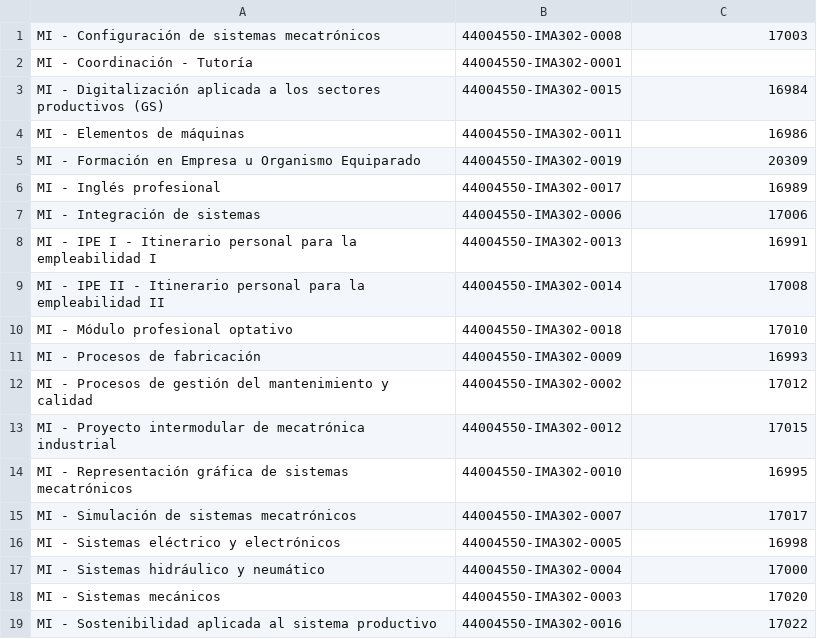
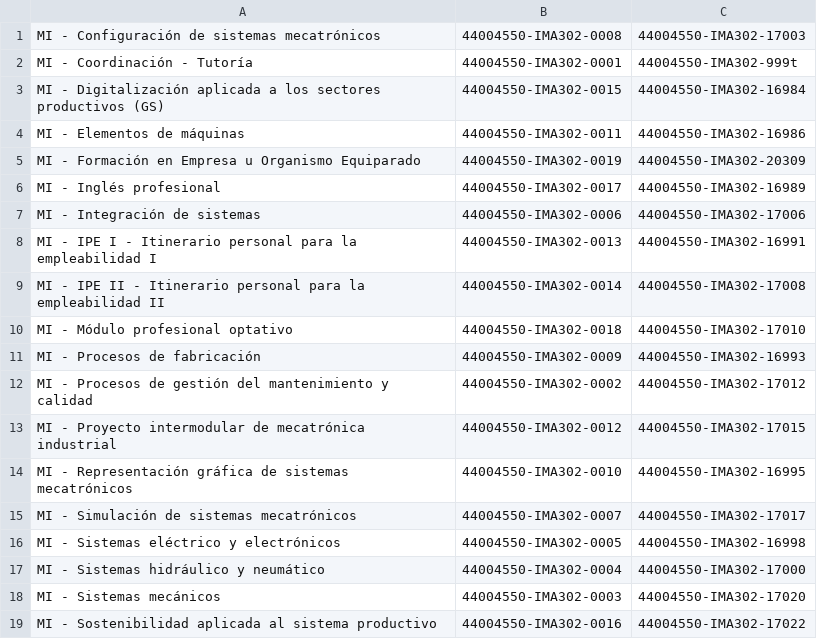
Before and after one commit to FPVirtual/moodle-docker-deploy, a CSV file: procedimiento-inicio-curso/codigos-nuevos/codigos-viejos-y-nuevos-cursos.csv, drawn as a sheet.

Commit message:
actualización de codigos nuevos

```diff
--- a/procedimiento-inicio-curso/codigos-nuevos/codigos-viejos-y-nuevos-cursos.csv
+++ b/procedimiento-inicio-curso/codigos-nuevos/codigos-viejos-y-nuevos-cursos.csv
@@ -1,19 +1,19 @@
-MI - Configuración de sistemas mecatrónicos,44004550-IMA302-0008,17003
-MI - Coordinación  - Tutoría,44004550-IMA302-0001,
-MI - Digitalización aplicada a los sectores productivos (GS),44004550-IMA302-0015,16984
-MI - Elementos de máquinas,44004550-IMA302-0011,16986
-MI - Formación en Empresa u Organismo Equiparado,44004550-IMA302-0019,20309
-MI - Inglés profesional,44004550-IMA302-0017,16989
-MI - Integración de sistemas,44004550-IMA302-0006,17006
-MI - IPE I - Itinerario personal para la empleabilidad I,44004550-IMA302-0013,16991
-MI - IPE II - Itinerario personal para la empleabilidad II,44004550-IMA302-0014,17008
-MI - Módulo profesional optativo,44004550-IMA302-0018,17010
-MI - Procesos de  fabricación,44004550-IMA302-0009,16993
-MI - Procesos de gestión del mantenimiento y calidad,44004550-IMA302-0002,17012
-MI - Proyecto intermodular de mecatrónica industrial,44004550-IMA302-0012,17015
-MI - Representación gráfica de sistemas mecatrónicos,44004550-IMA302-0010,16995
-MI - Simulación de sistemas mecatrónicos,44004550-IMA302-0007,17017
-MI - Sistemas eléctrico y electrónicos,44004550-IMA302-0005,16998
-MI - Sistemas hidráulico y neumático,44004550-IMA302-0004,17000
-MI - Sistemas mecánicos,44004550-IMA302-0003,17020
-MI - Sostenibilidad aplicada al sistema productivo,44004550-IMA302-0016,17022
+MI - Configuración de sistemas mecatrónicos,44004550-IMA302-0008,44004550-IMA302-17003
+MI - Coordinación  - Tutoría,44004550-IMA302-0001,44004550-IMA302-999t
+MI - Digitalización aplicada a los sectores productivos (GS),44004550-IMA302-0015,44004550-IMA302-16984
+MI - Elementos de máquinas,44004550-IMA302-0011,44004550-IMA302-16986
+MI - Formación en Empresa u Organismo Equiparado,44004550-IMA302-0019,44004550-IMA302-20309
+MI - Inglés profesional,44004550-IMA302-0017,44004550-IMA302-16989
+MI - Integración de sistemas,44004550-IMA302-0006,44004550-IMA302-17006
+MI - IPE I - Itinerario personal para la empleabilidad I,44004550-IMA302-0013,44004550-IMA302-16991
+MI - IPE II - Itinerario personal para la empleabilidad II,44004550-IMA302-0014,44004550-IMA302-17008
+MI - Módulo profesional optativo,44004550-IMA302-0018,44004550-IMA302-17010
+MI - Procesos de  fabricación,44004550-IMA302-0009,44004550-IMA302-16993
+MI - Procesos de gestión del mantenimiento y calidad,44004550-IMA302-0002,44004550-IMA302-17012
+MI - Proyecto intermodular de mecatrónica industrial,44004550-IMA302-0012,44004550-IMA302-17015
+MI - Representación gráfica de sistemas mecatrónicos,44004550-IMA302-0010,44004550-IMA302-16995
+MI - Simulación de sistemas mecatrónicos,44004550-IMA302-0007,44004550-IMA302-17017
+MI - Sistemas eléctrico y electrónicos,44004550-IMA302-0005,44004550-IMA302-16998
+MI - Sistemas hidráulico y neumático,44004550-IMA302-0004,44004550-IMA302-17000
+MI - Sistemas mecánicos,44004550-IMA302-0003,44004550-IMA302-17020
+MI - Sostenibilidad aplicada al sistema productivo,44004550-IMA302-0016,44004550-IMA302-17022
```
